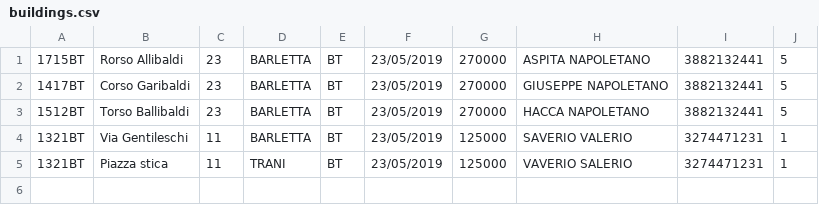
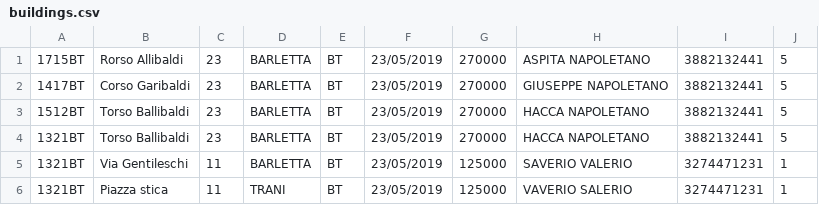
Before and after one commit to giu-napoletano29/uniba_c_labexam_2019, a CSV file: Valerio_Napoletano-AgImmobiliare/Debug/buildings.csv, drawn as a sheet.

```diff
--- a/Valerio_Napoletano-AgImmobiliare/Debug/buildings.csv
+++ b/Valerio_Napoletano-AgImmobiliare/Debug/buildings.csv
@@ -3,2 +3,3 @@
 1512BT,Torso Ballibaldi,23,BARLETTA,BT,23/05/2019,270000,HACCA NAPOLETANO,3882132441,5
+1321BT,Torso Ballibaldi,23,BARLETTA,BT,23/05/2019,270000,HACCA NAPOLETANO,3882132441,5
 1321BT,Via Gentileschi,11,BARLETTA,BT,23/05/2019,125000,SAVERIO VALERIO,3274471231,1
```
Also changed, not shown: 10 other files.
